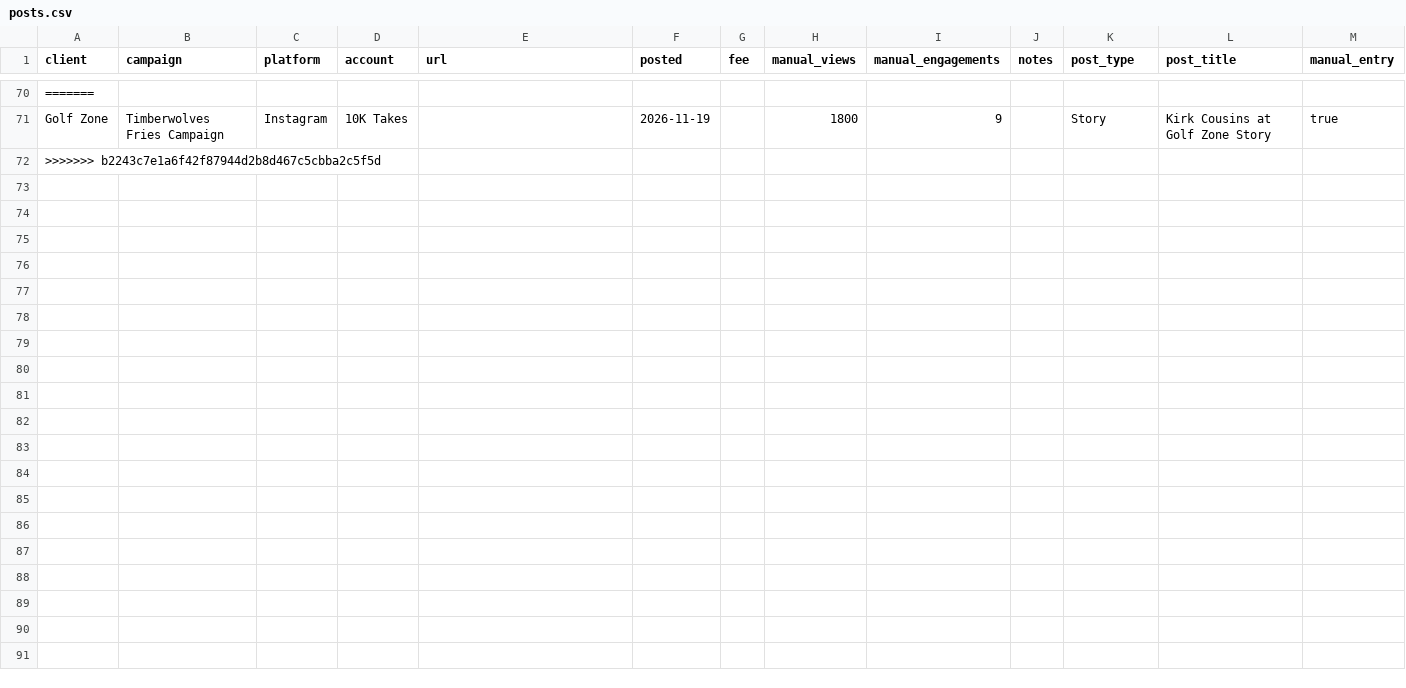
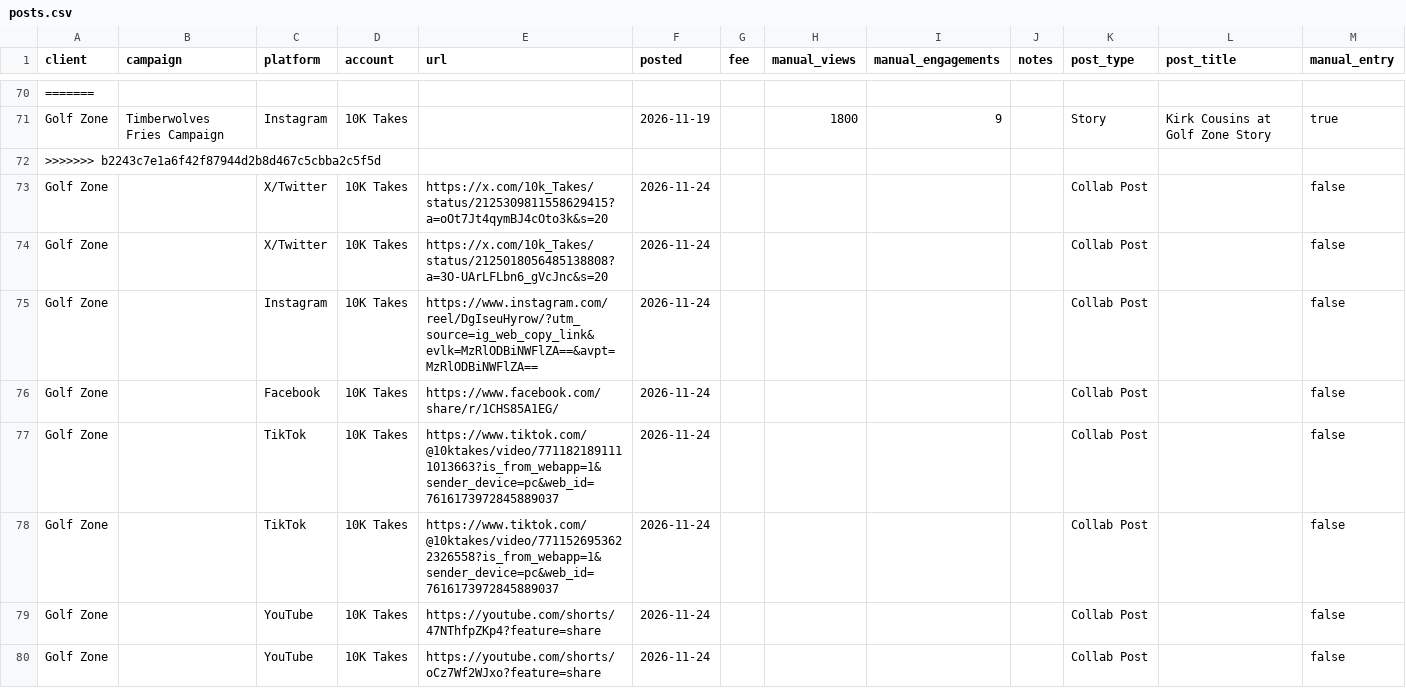
Before and after one commit to 10000takes/10k-hub, a CSV file: posts.csv, drawn as a sheet; only a part is shown, gaps mark what is left out.

Commit message:
Update posts.csv

```diff
--- a/posts.csv
+++ b/posts.csv
@@ -72 +72,9 @@ Golf Zone,Timberwolves Fries Campaign,Instagram,10K Takes,,2026-11-19,,1800,9,,S
 >>>>>>> b2243c7e1a6f42f87944d2b8d467c5cbba2c5f5d
+Golf Zone,,X/Twitter,10K Takes,https://x.com/10k_Takes/status/2125309811558629415?a=oOt7Jt4qymBJ4cOto3k&s=20,2026-11-24,,,,,Collab Post,,false
+Golf Zone,,X/Twitter,10K Takes,https://x.com/10k_Takes/status/2125018056485138808?a=3O-UArLFLbn6_gVcJnc&s=20,2026-11-24,,,,,Collab Post,,false
+Golf Zone,,Instagram,10K Takes,https://www.instagram.com/reel/DgIseuHyrow/?utm_source=ig_web_copy_link&evlk=MzRlODBiNWFlZA==&avpt=MzRlODBiNWFlZA==,2026-11-24,,,,,Collab Post,,false
+Golf Zone,,Facebook,10K Takes,https://www.facebook.com/share/r/1CHS85A1EG/,2026-11-24,,,,,Collab Post,,false
+Golf Zone,,TikTok,10K Takes,https://www.tiktok.com/@10ktakes/video/7711821891111013663?is_from_webapp=1&sender_device=pc&web_id=7616173972845889037,2026-11-24,,,,,Collab Post,,false
+Golf Zone,,TikTok,10K Takes,https://www.tiktok.com/@10ktakes/video/7711526953622326558?is_from_webapp=1&sender_device=pc&web_id=7616173972845889037,2026-11-24,,,,,Collab Post,,false
+Golf Zone,,YouTube,10K Takes,https://youtube.com/shorts/47NThfpZKp4?feature=share,2026-11-24,,,,,Collab Post,,false
+Golf Zone,,YouTube,10K Takes,https://youtube.com/shorts/oCz7Wf2WJxo?feature=share,2026-11-24,,,,,Collab Post,,false
```
